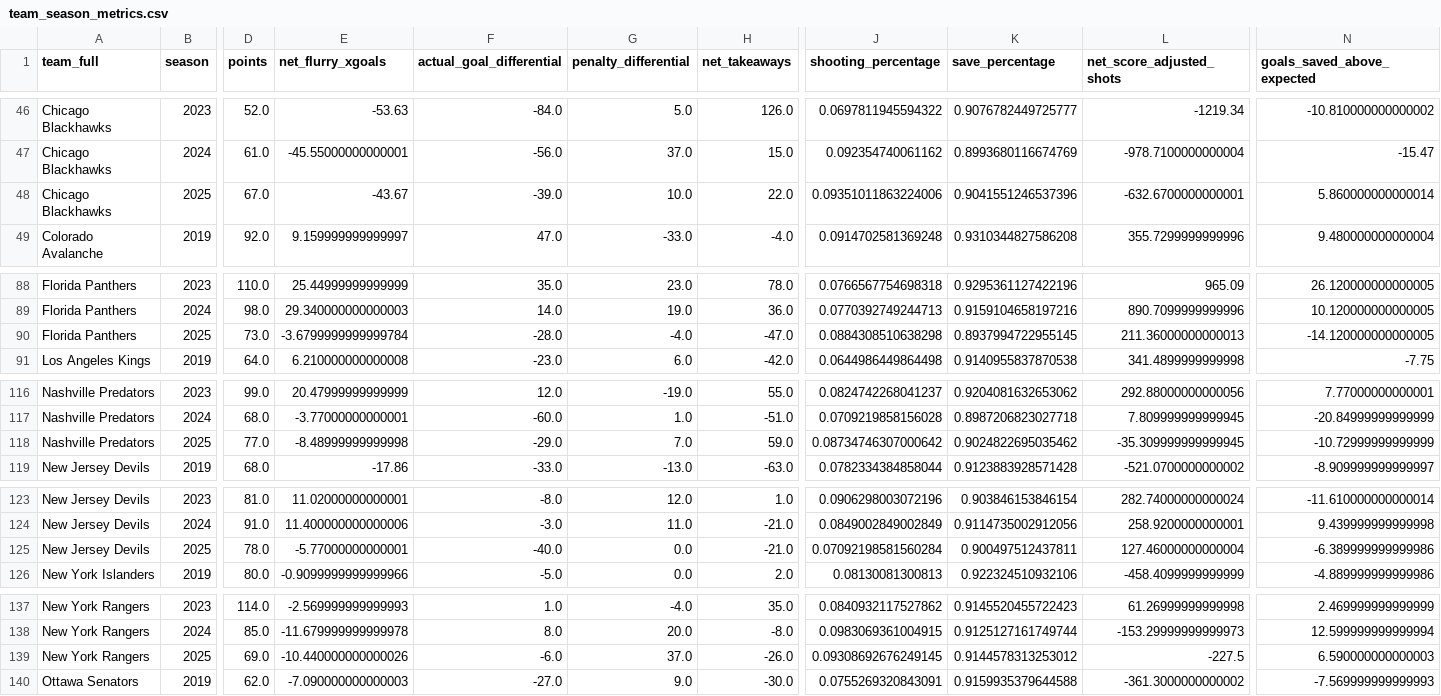
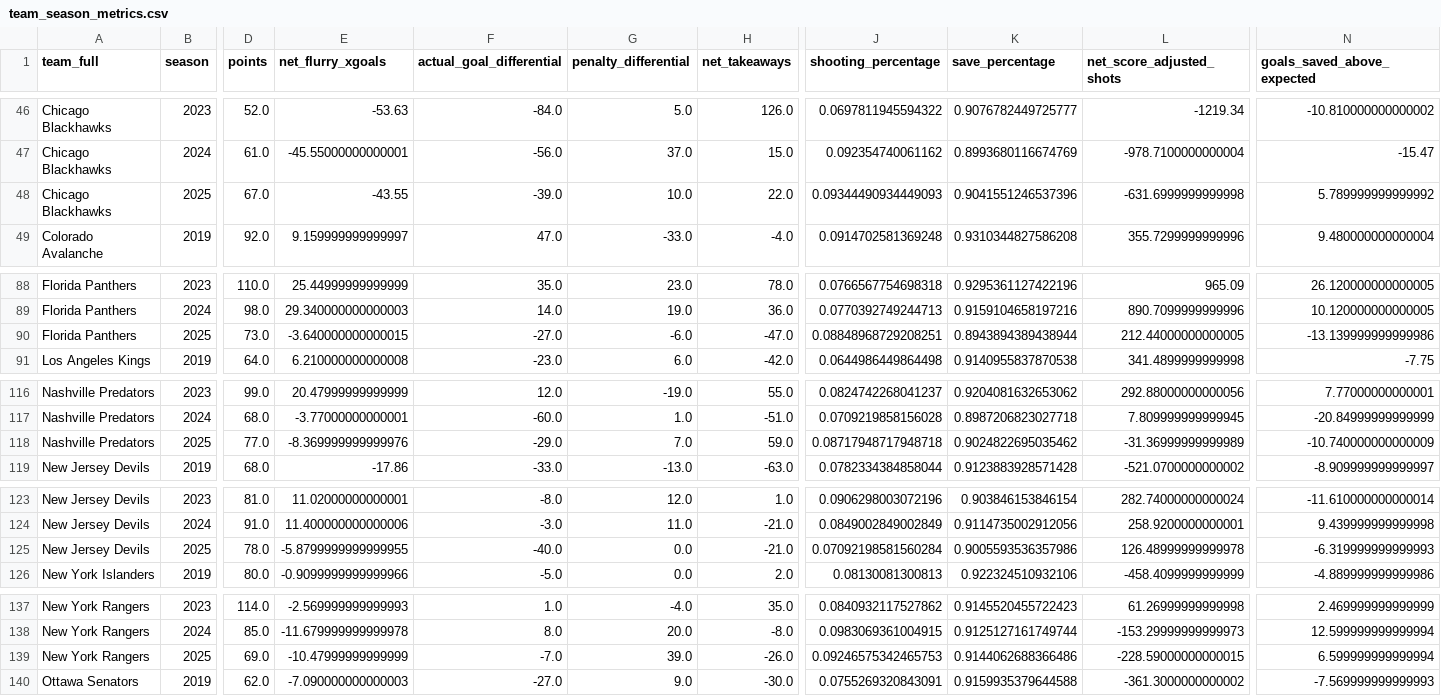
Before and after one commit to Jburn042/sens_analytics, a CSV file: data/team_season_metrics.csv, drawn as a sheet; only a part is shown, gaps mark what is left out; the diff covers the shown part only; the diff names each change by its address in the sheet, - before the commit and + after, or states it on an @@ line.

```diff
--- a/data/team_season_metrics.csv
+++ b/data/team_season_metrics.csv
-E48 (net_flurry_xgoals): -43.67
+E48 (net_flurry_xgoals): -43.55
-J48 (shooting_percentage): 0.09351011863224006
+J48 (shooting_percentage): 0.09344490934449093
-L48 (net_score_adjusted_shots): -632.6700000000001
+L48 (net_score_adjusted_shots): -631.6999999999998
-N48 (goals_saved_above_expected): 5.860000000000014
+N48 (goals_saved_above_expected): 5.789999999999992
-E90 (net_flurry_xgoals): -3.6799999999999784
+E90 (net_flurry_xgoals): -3.640000000000015
-F90 (actual_goal_differential): -28.0
+F90 (actual_goal_differential): -27.0
-G90 (penalty_differential): -4.0
+G90 (penalty_differential): -6.0
-J90 (shooting_percentage): 0.0884308510638298
+J90 (shooting_percentage): 0.08848968729208251
-K90 (save_percentage): 0.8937994722955145
+K90 (save_percentage): 0.8943894389438944
-L90 (net_score_adjusted_shots): 211.36000000000013
+L90 (net_score_adjusted_shots): 212.44000000000005
-N90 (goals_saved_above_expected): -14.120000000000005
+N90 (goals_saved_above_expected): -13.139999999999986
-E118 (net_flurry_xgoals): -8.48999999999998
+E118 (net_flurry_xgoals): -8.369999999999976
-J118 (shooting_percentage): 0.08734746307000642
+J118 (shooting_percentage): 0.08717948717948718
-L118 (net_score_adjusted_shots): -35.309999999999945
+L118 (net_score_adjusted_shots): -31.36999999999989
-N118 (goals_saved_above_expected): -10.72999999999999
+N118 (goals_saved_above_expected): -10.740000000000009
-E125 (net_flurry_xgoals): -5.77000000000001
+E125 (net_flurry_xgoals): -5.8799999999999955
-K125 (save_percentage): 0.900497512437811
+K125 (save_percentage): 0.9005593536357986
-L125 (net_score_adjusted_shots): 127.46000000000004
+L125 (net_score_adjusted_shots): 126.48999999999978
-N125 (goals_saved_above_expected): -6.389999999999986
+N125 (goals_saved_above_expected): -6.319999999999993
-E139 (net_flurry_xgoals): -10.440000000000026
+E139 (net_flurry_xgoals): -10.47999999999999
-F139 (actual_goal_differential): -6.0
+F139 (actual_goal_differential): -7.0
-G139 (penalty_differential): 37.0
+G139 (penalty_differential): 39.0
-J139 (shooting_percentage): 0.09308692676249145
+J139 (shooting_percentage): 0.09246575342465753
-K139 (save_percentage): 0.9144578313253012
+K139 (save_percentage): 0.9144062688366486
-L139 (net_score_adjusted_shots): -227.5
+L139 (net_score_adjusted_shots): -228.59000000000015
-N139 (goals_saved_above_expected): 6.590000000000003
+N139 (goals_saved_above_expected): 6.599999999999994
```
Also changed, not shown: 9 edited cells elsewhere in this file, data/goalie_data.csv, 3 other files.
